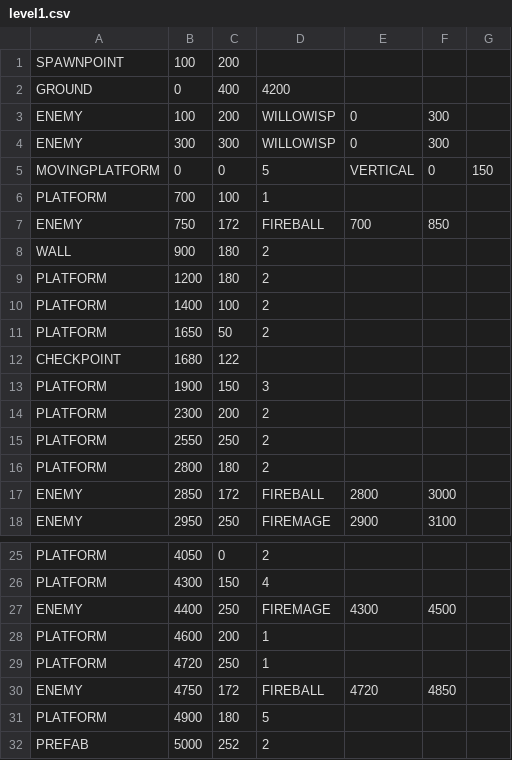
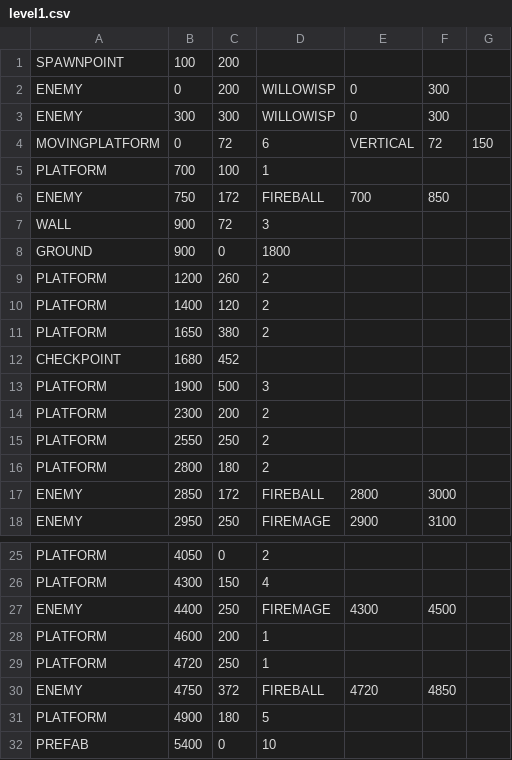
Before and after one commit to Ruairia/NEA, a CSV file: assets/level1.csv, drawn as a sheet; only a part is shown, gaps mark what is left out.

```diff
--- a/assets/level1.csv
+++ b/assets/level1.csv
@@ -1,14 +1,14 @@
 SPAWNPOINT,100,200
-GROUND,0,400,4200
-ENEMY,100,200,WILLOWISP,0,300
+ENEMY,0,200,WILLOWISP,0,300
 ENEMY,300,300,WILLOWISP,0,300
-MOVINGPLATFORM,0,0,5,VERTICAL,0,150
+MOVINGPLATFORM,0,72,6,VERTICAL,72,150
 PLATFORM,700,100,1
 ENEMY,750,172,FIREBALL,700,850
-WALL,900,180,2
-PLATFORM,1200,180,2
-PLATFORM,1400,100,2
-PLATFORM,1650,50,2
-CHECKPOINT,1680,122
-PLATFORM,1900,150,3
+WALL,900,72,3
+GROUND,900,0,1800
+PLATFORM,1200,260,2
+PLATFORM,1400,120,2
+PLATFORM,1650,380,2
+CHECKPOINT,1680,452
+PLATFORM,1900,500,3
 PLATFORM,2300,200,2
@@ -29,4 +29,4 @@ PLATFORM,4600,200,1
 PLATFORM,4720,250,1
-ENEMY,4750,172,FIREBALL,4720,4850
+ENEMY,4750,372,FIREBALL,4720,4850
 PLATFORM,4900,180,5
-PREFAB,5000,252,2
+PREFAB,5400,0,10
```
Also changed, not shown: 5 other files.
